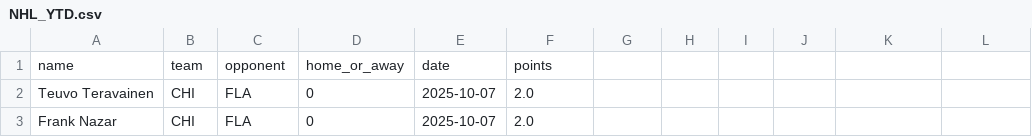
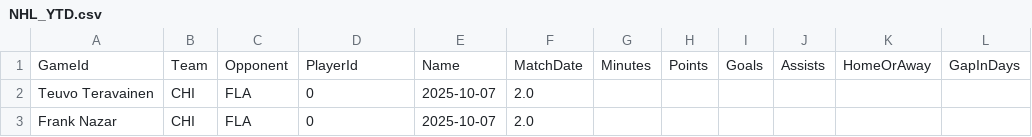
Before and after one commit to Worthalook/AI_WhiteShorts_Public, a CSV file: data/NHL_YTD.csv, drawn as a sheet; only a part is shown; removed rows and columns are numbered as before the commit, all else as after; the diff names each change by its address in the sheet, - before the commit and + after, or states it on an @@ line.

Commit message:
Update NHL_YTD.csv

```diff
--- a/data/NHL_YTD.csv
+++ b/data/NHL_YTD.csv
-row 1: name | team | opponent | home_or_away | date | points
+row 1: GameId | Team | Opponent | PlayerId | Name | MatchDate | Minutes | Points | Goals | Assists | HomeOrAway | GapInDays
```
